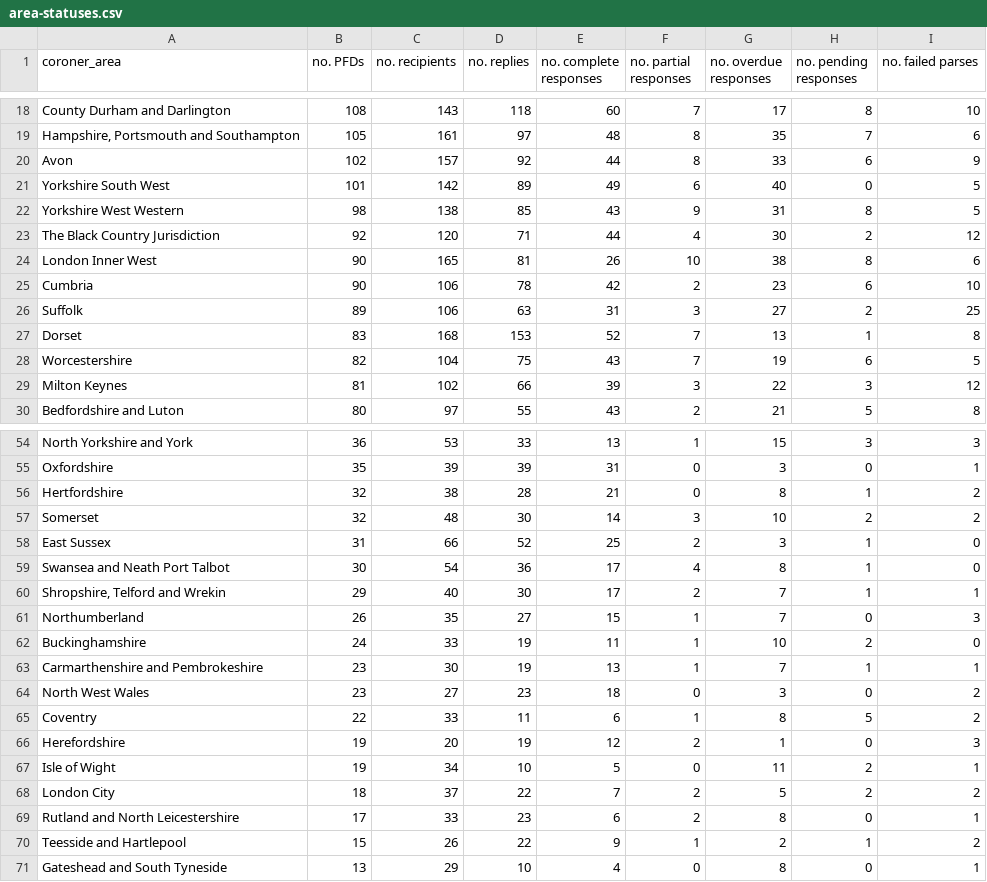
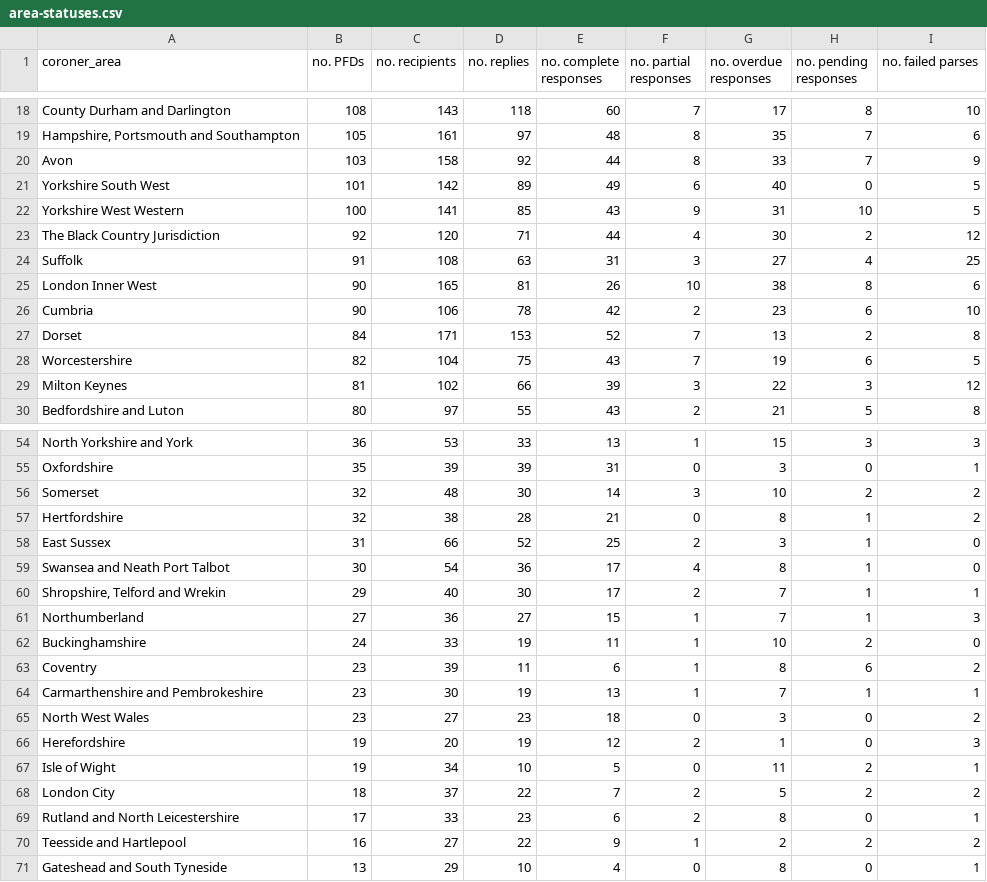
Before and after one commit to Just-Helpful/preventable-deaths-scraper, a CSV file: src/analyse/counts/data/sent/area-statuses.csv, drawn as a sheet; only a part is shown, gaps mark what is left out; the diff covers the shown part only.

```diff
--- a/src/analyse/counts/data/sent/area-statuses.csv
+++ b/src/analyse/counts/data/sent/area-statuses.csv
@@ -19,10 +19,10 @@ County Durham and Darlington,108,143,118,60,7,17,8,10
 "Hampshire, Portsmouth and Southampton",105,161,97,48,8,35,7,6
-Avon,102,157,92,44,8,33,6,9
+Avon,103,158,92,44,8,33,7,9
 Yorkshire South West,101,142,89,49,6,40,0,5
-Yorkshire West Western,98,138,85,43,9,31,8,5
+Yorkshire West Western,100,141,85,43,9,31,10,5
 The Black Country Jurisdiction,92,120,71,44,4,30,2,12
+Suffolk,91,108,63,31,3,27,4,25
 London Inner West,90,165,81,26,10,38,8,6
 Cumbria,90,106,78,42,2,23,6,10
-Suffolk,89,106,63,31,3,27,2,25
-Dorset,83,168,153,52,7,13,1,8
+Dorset,84,171,153,52,7,13,2,8
 Worcestershire,82,104,75,43,7,19,6,5
@@ -55,4 +55,4 @@ North Yorkshire and York,36,53,33,13,1,15,3,3
 Oxfordshire,35,39,39,31,0,3,0,1
+Somerset,32,48,30,14,3,10,2,2
 Hertfordshire,32,38,28,21,0,8,1,2
-Somerset,32,48,30,14,3,10,2,2
 East Sussex,31,66,52,25,2,3,1,0
@@ -60,7 +60,7 @@ Swansea and Neath Port Talbot,30,54,36,17,4,8,1,0
 "Shropshire, Telford and Wrekin",29,40,30,17,2,7,1,1
-Northumberland,26,35,27,15,1,7,0,3
+Northumberland,27,36,27,15,1,7,1,3
 Buckinghamshire,24,33,19,11,1,10,2,0
+Coventry,23,39,11,6,1,8,6,2
 Carmarthenshire and Pembrokeshire,23,30,19,13,1,7,1,1
 North West Wales,23,27,23,18,0,3,0,2
-Coventry,22,33,11,6,1,8,5,2
 Herefordshire,19,20,19,12,2,1,0,3
@@ -69,3 +69,3 @@ London City,18,37,22,7,2,5,2,2
 Rutland and North Leicestershire,17,33,23,6,2,8,0,1
-Teesside and Hartlepool,15,26,22,9,1,2,1,2
+Teesside and Hartlepool,16,27,22,9,1,2,2,2
 Gateshead and South Tyneside,13,29,10,4,0,8,0,1
```
Also changed, not shown: 3 added rows, 3 removed rows, 2 moved rows and 9 edited cells elsewhere in this file, src/analyse/counts/data/area/area-counts.csv, src/analyse/counts/data/sent/rcpt-statuses.csv, 26 other files.
